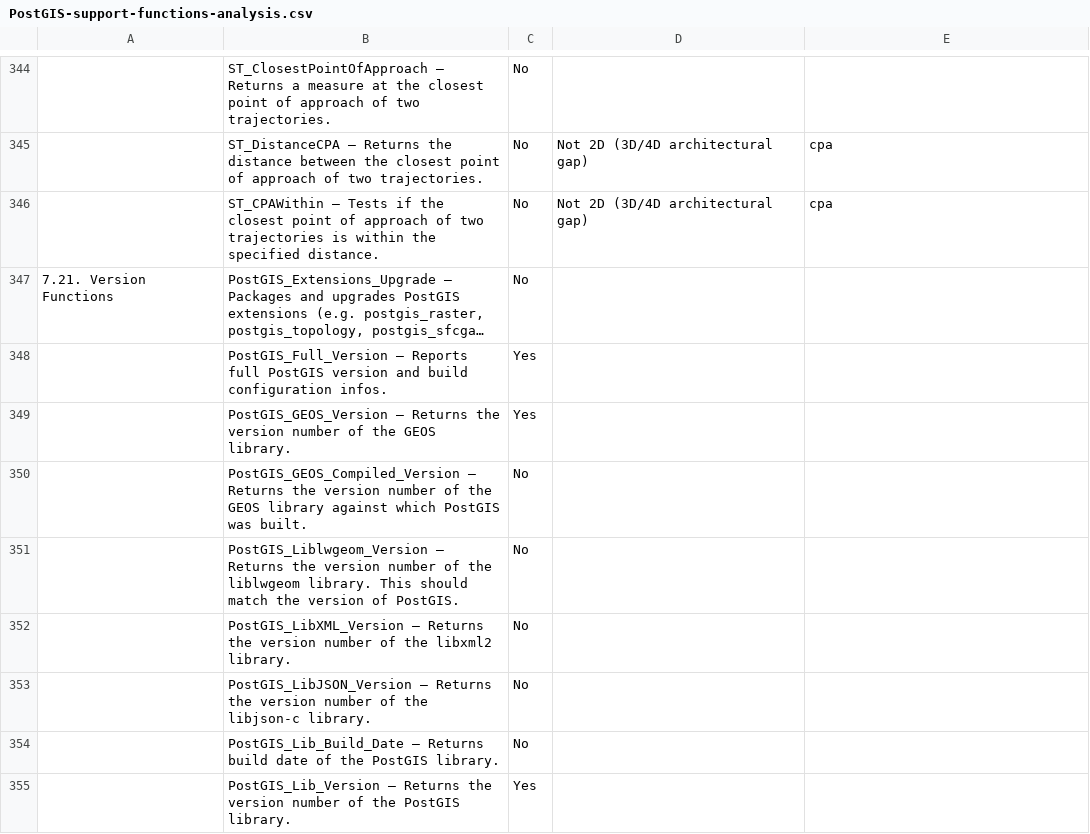
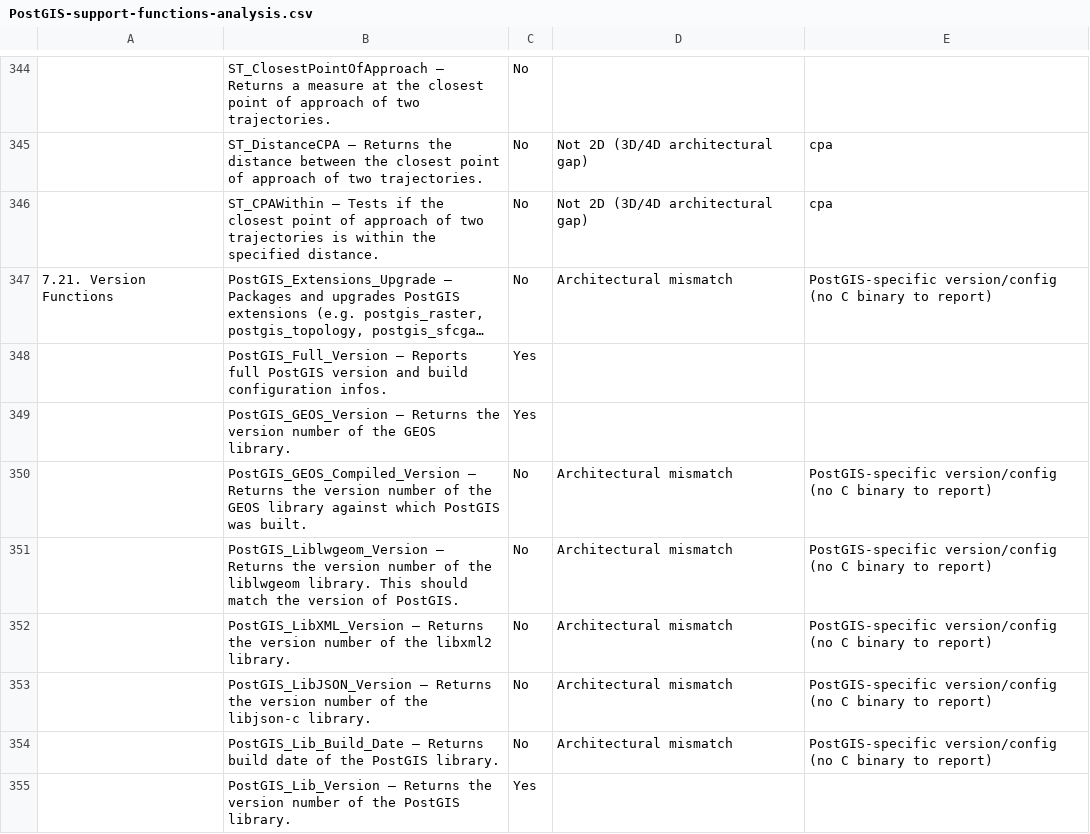
Before and after one commit to teyenc/geohash-related, a CSV file: function_gap/data/PostGIS-support-functions-analysis.csv, drawn as a sheet; only a part is shown, gaps mark what is left out; long unchanged cells end in …; the diff covers the shown part only; the diff names each change by its address in the sheet, - before the commit and + after, or states it on an @@ line.

```diff
--- a/function_gap/data/PostGIS-support-functions-analysis.csv
+++ b/function_gap/data/PostGIS-support-functions-analysis.csv
-D347: (empty)
+D347: Architectural mismatch
-E347: (empty)
+E347: PostGIS-specific version/config (no C binary to report)
-D350:D354: (empty)
+D350:D354: Architectural mismatch
-E350:E354: (empty)
+E350:E354: PostGIS-specific version/config (no C binary to report)
```
Also changed, not shown: 68 edited cells elsewhere in this file, 1 other file.
